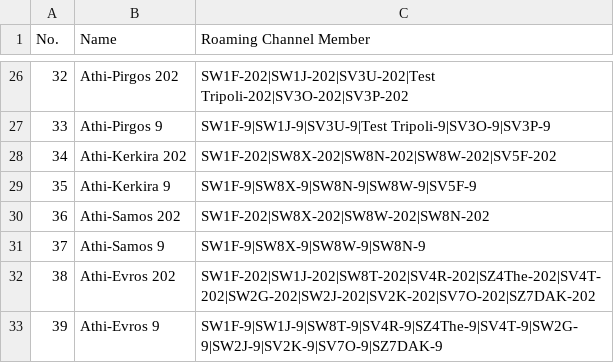
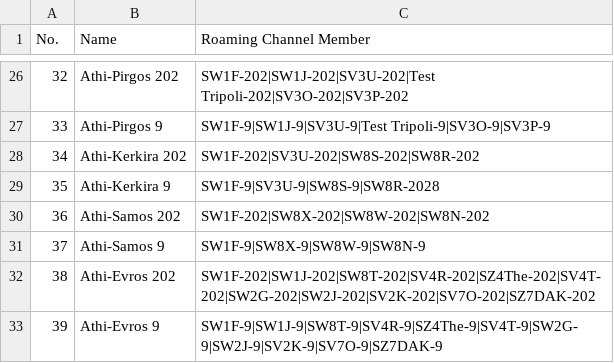
Before and after one commit to alinakis/anytone-878uvii-plus, a CSV file: RoamingZone.CSV, drawn as a sheet; only a part is shown, gaps mark what is left out.

```diff
--- a/RoamingZone.CSV
+++ b/RoamingZone.CSV
@@ -27,4 +27,4 @@
 "33","Athi-Pirgos 9","SW1F-9|SW1J-9|SV3U-9|Test Tripoli-9|SV3O-9|SV3P-9"
-"34","Athi-Kerkira 202","SW1F-202|SW8X-202|SW8N-202|SW8W-202|SV5F-202"
-"35","Athi-Kerkira 9","SW1F-9|SW8X-9|SW8N-9|SW8W-9|SV5F-9"
+"34","Athi-Kerkira 202","SW1F-202|SV3U-202|SW8S-202|SW8R-202"
+"35","Athi-Kerkira 9","SW1F-9|SV3U-9|SW8S-9|SW8R-2028"
 "36","Athi-Samos 202","SW1F-202|SW8X-202|SW8W-202|SW8N-202"
```
Also changed, not shown: Channel.CSV, RoamingChannel.CSV, 4 other files.
